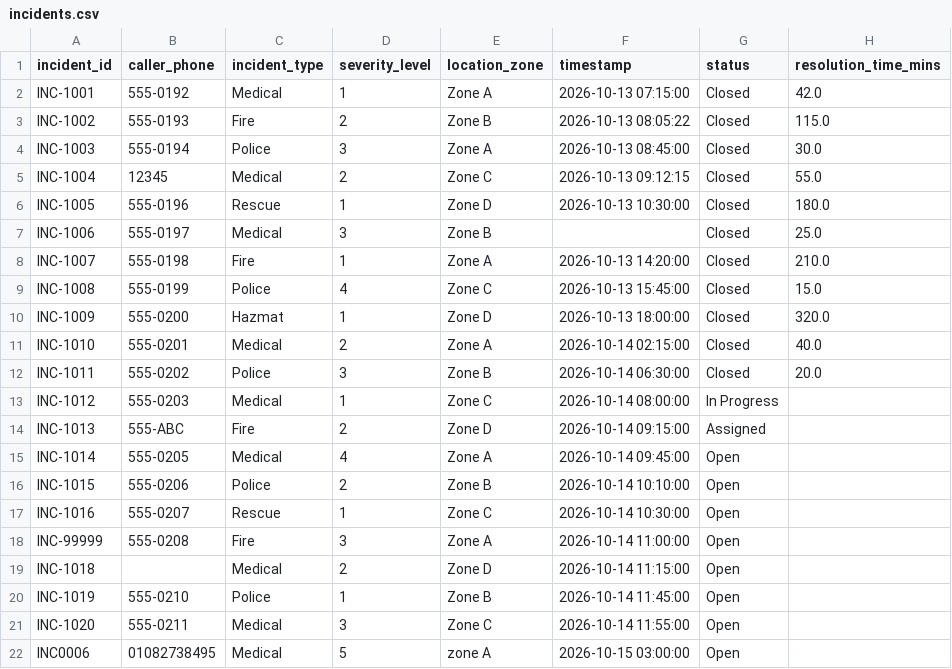
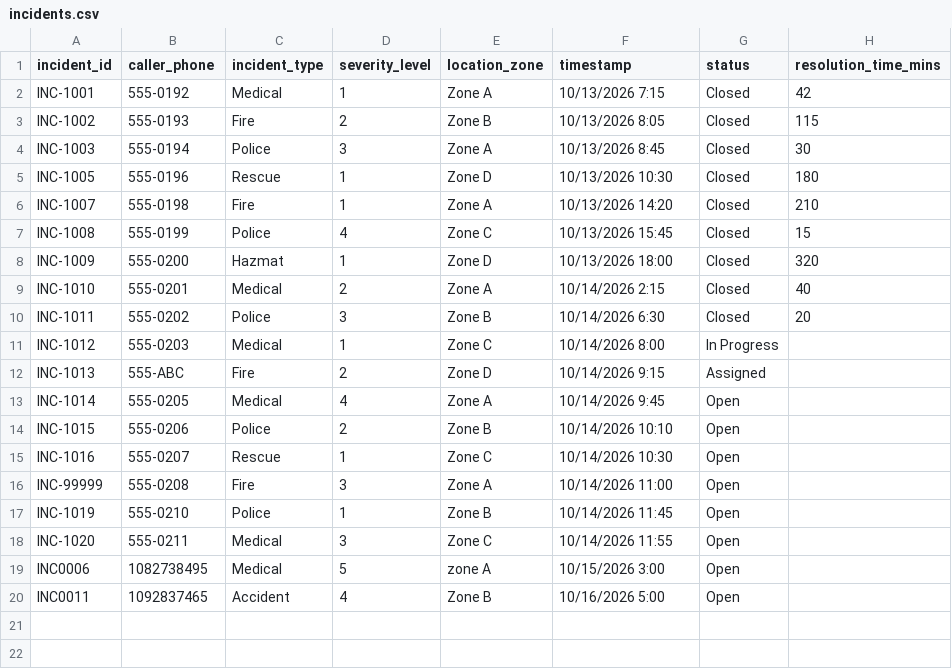
Before and after one commit to salma-elnahas/Emergency-Command-Center, a CSV file: data/incidents.csv, drawn as a sheet.

```diff
--- a/data/incidents.csv
+++ b/data/incidents.csv
@@ -1,22 +1,20 @@
 incident_id,caller_phone,incident_type,severity_level,location_zone,timestamp,status,resolution_time_mins
-INC-1001,555-0192,Medical,1,Zone A,2026-10-13 07:15:00,Closed,42.0
-INC-1002,555-0193,Fire,2,Zone B,2026-10-13 08:05:22,Closed,115.0
-INC-1003,555-0194,Police,3,Zone A,2026-10-13 08:45:00,Closed,30.0
-INC-1004,12345,Medical,2,Zone C,2026-10-13 09:12:15,Closed,55.0
-INC-1005,555-0196,Rescue,1,Zone D,2026-10-13 10:30:00,Closed,180.0
-INC-1006,555-0197,Medical,3,Zone B,,Closed,25.0
-INC-1007,555-0198,Fire,1,Zone A,2026-10-13 14:20:00,Closed,210.0
-INC-1008,555-0199,Police,4,Zone C,2026-10-13 15:45:00,Closed,15.0
-INC-1009,555-0200,Hazmat,1,Zone D,2026-10-13 18:00:00,Closed,320.0
-INC-1010,555-0201,Medical,2,Zone A,2026-10-14 02:15:00,Closed,40.0
-INC-1011,555-0202,Police,3,Zone B,2026-10-14 06:30:00,Closed,20.0
-INC-1012,555-0203,Medical,1,Zone C,2026-10-14 08:00:00,In Progress,
-INC-1013,555-ABC,Fire,2,Zone D,2026-10-14 09:15:00,Assigned,
-INC-1014,555-0205,Medical,4,Zone A,2026-10-14 09:45:00,Open,
-INC-1015,555-0206,Police,2,Zone B,2026-10-14 10:10:00,Open,
-INC-1016,555-0207,Rescue,1,Zone C,2026-10-14 10:30:00,Open,
-INC-99999,555-0208,Fire,3,Zone A,2026-10-14 11:00:00,Open,
-INC-1018,,Medical,2,Zone D,2026-10-14 11:15:00,Open,
-INC-1019,555-0210,Police,1,Zone B,2026-10-14 11:45:00,Open,
-INC-1020,555-0211,Medical,3,Zone C,2026-10-14 11:55:00,Open,
-INC0006,01082738495,Medical,5,zone A,2026-10-15 03:00:00,Open,
+INC-1001,555-0192,Medical,1,Zone A,10/13/2026 7:15,Closed,42
+INC-1002,555-0193,Fire,2,Zone B,10/13/2026 8:05,Closed,115
+INC-1003,555-0194,Police,3,Zone A,10/13/2026 8:45,Closed,30
+INC-1005,555-0196,Rescue,1,Zone D,10/13/2026 10:30,Closed,180
+INC-1007,555-0198,Fire,1,Zone A,10/13/2026 14:20,Closed,210
+INC-1008,555-0199,Police,4,Zone C,10/13/2026 15:45,Closed,15
+INC-1009,555-0200,Hazmat,1,Zone D,10/13/2026 18:00,Closed,320
+INC-1010,555-0201,Medical,2,Zone A,10/14/2026 2:15,Closed,40
+INC-1011,555-0202,Police,3,Zone B,10/14/2026 6:30,Closed,20
+INC-1012,555-0203,Medical,1,Zone C,10/14/2026 8:00,In Progress,
+INC-1013,555-ABC,Fire,2,Zone D,10/14/2026 9:15,Assigned,
+INC-1014,555-0205,Medical,4,Zone A,10/14/2026 9:45,Open,
+INC-1015,555-0206,Police,2,Zone B,10/14/2026 10:10,Open,
+INC-1016,555-0207,Rescue,1,Zone C,10/14/2026 10:30,Open,
+INC-99999,555-0208,Fire,3,Zone A,10/14/2026 11:00,Open,
+INC-1019,555-0210,Police,1,Zone B,10/14/2026 11:45,Open,
+INC-1020,555-0211,Medical,3,Zone C,10/14/2026 11:55,Open,
+INC0006,1082738495,Medical,5,zone A,10/15/2026 3:00,Open,
+INC0011,1092837465,Accident,4,Zone B,10/16/2026 5:00,Open,
```
Also changed, not shown: 5 other files.
